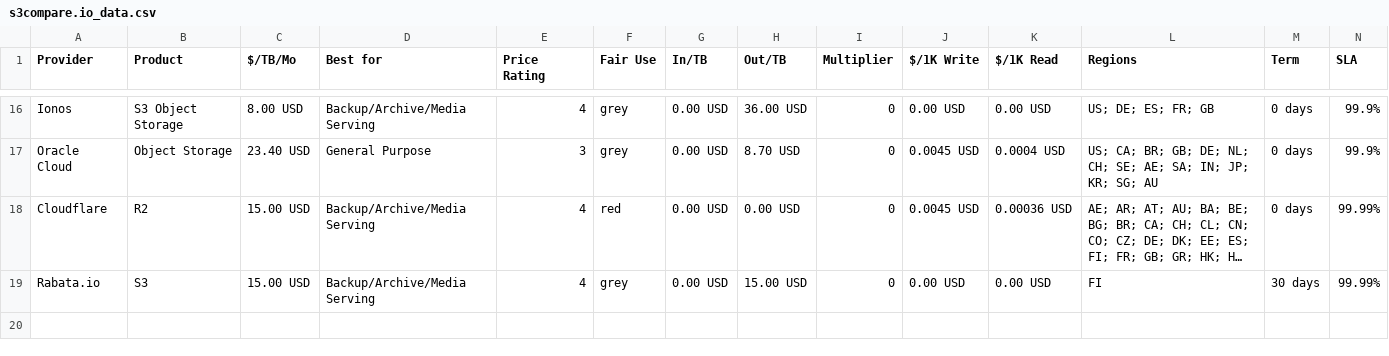
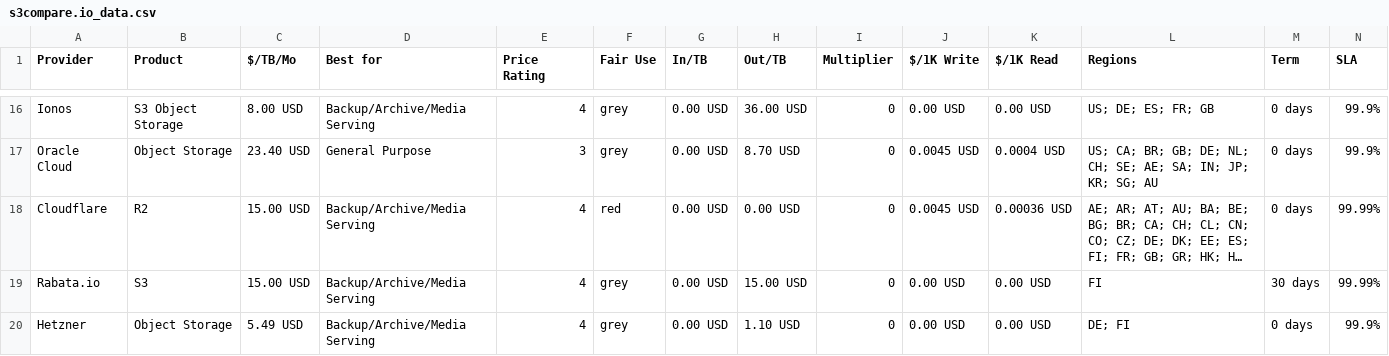
Before and after one commit to zeroservices/s3compare.io_data, a CSV file: s3compare.io_data.csv, drawn as a sheet; only a part is shown, gaps mark what is left out; long unchanged cells end in …; rows hold the shown columns only; the diff names each change by its address in the sheet, - before the commit and + after, or states it on an @@ line.

Commit message:
added Hetzner

```diff
--- a/s3compare.io_data.csv
+++ b/s3compare.io_data.csv
+row 20: Hetzner | Object Storage | 5.49 USD | Backup/Archive/Media Serving | 4 | grey | 0.00 USD | 1.10 USD | 0 | 0.00 USD | 0.00 USD | DE; FI | 0 days | 99.9%
```
